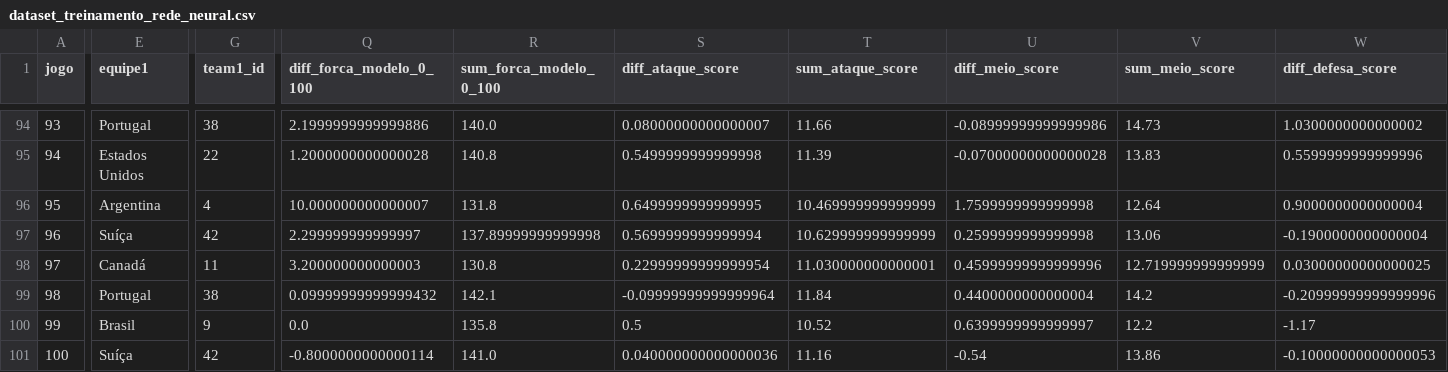
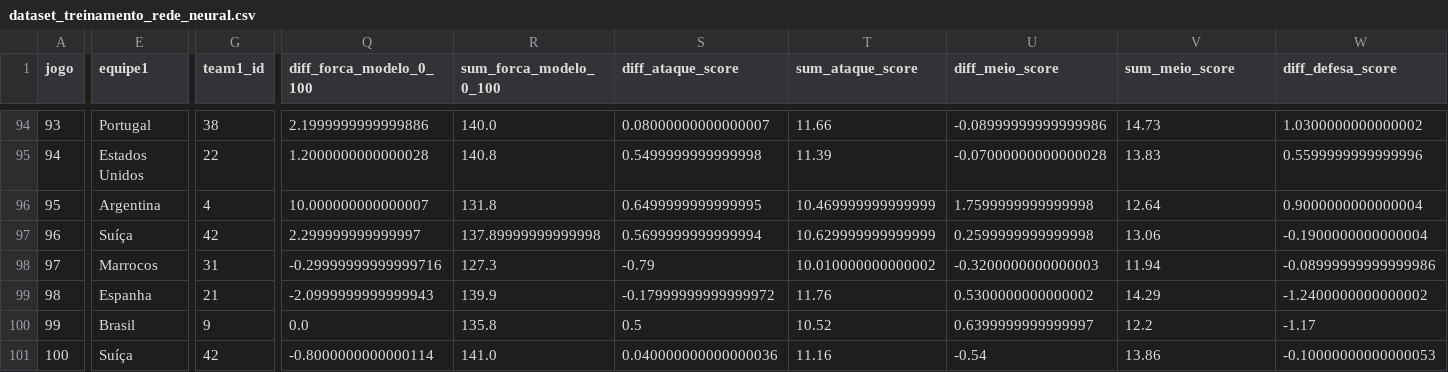
Before and after one commit to Lguirelli/tabela-copa, a CSV file: data/rede_neural/dataset_treinamento_rede_neural.csv, drawn as a sheet; only a part is shown, gaps mark what is left out; the diff covers the shown part only; the diff names each change by its address in the sheet, - before the commit and + after, or states it on an @@ line.

```diff
--- a/data/rede_neural/dataset_treinamento_rede_neural.csv
+++ b/data/rede_neural/dataset_treinamento_rede_neural.csv
-E98 (equipe1): Canadá
+E98 (equipe1): Marrocos
-G98 (team1_id): 11
+G98 (team1_id): 31
-Q98 (diff_forca_modelo_0_100): 3.200000000000003
+Q98 (diff_forca_modelo_0_100): -0.29999999999999716
-R98 (sum_forca_modelo_0_100): 130.8
+R98 (sum_forca_modelo_0_100): 127.3
-S98 (diff_ataque_score): 0.22999999999999954
+S98 (diff_ataque_score): -0.79
-T98 (sum_ataque_score): 11.030000000000001
+T98 (sum_ataque_score): 10.010000000000002
-U98 (diff_meio_score): 0.45999999999999996
+U98 (diff_meio_score): -0.3200000000000003
-V98 (sum_meio_score): 12.719999999999999
+V98 (sum_meio_score): 11.94
-W98 (diff_defesa_score): 0.03000000000000025
+W98 (diff_defesa_score): -0.08999999999999986
-E99 (equipe1): Portugal
+E99 (equipe1): Espanha
-G99 (team1_id): 38
+G99 (team1_id): 21
-Q99 (diff_forca_modelo_0_100): 0.09999999999999432
+Q99 (diff_forca_modelo_0_100): -2.0999999999999943
-R99 (sum_forca_modelo_0_100): 142.1
+R99 (sum_forca_modelo_0_100): 139.9
-S99 (diff_ataque_score): -0.09999999999999964
+S99 (diff_ataque_score): -0.17999999999999972
-T99 (sum_ataque_score): 11.84
+T99 (sum_ataque_score): 11.76
-U99 (diff_meio_score): 0.4400000000000004
+U99 (diff_meio_score): 0.5300000000000002
-V99 (sum_meio_score): 14.2
+V99 (sum_meio_score): 14.29
-W99 (diff_defesa_score): -0.20999999999999996
+W99 (diff_defesa_score): -1.2400000000000002
```
Also changed, not shown: 139 edited cells elsewhere in this file, data/modelo_diario/resumo_diario_validacao.csv, 10 other files.
